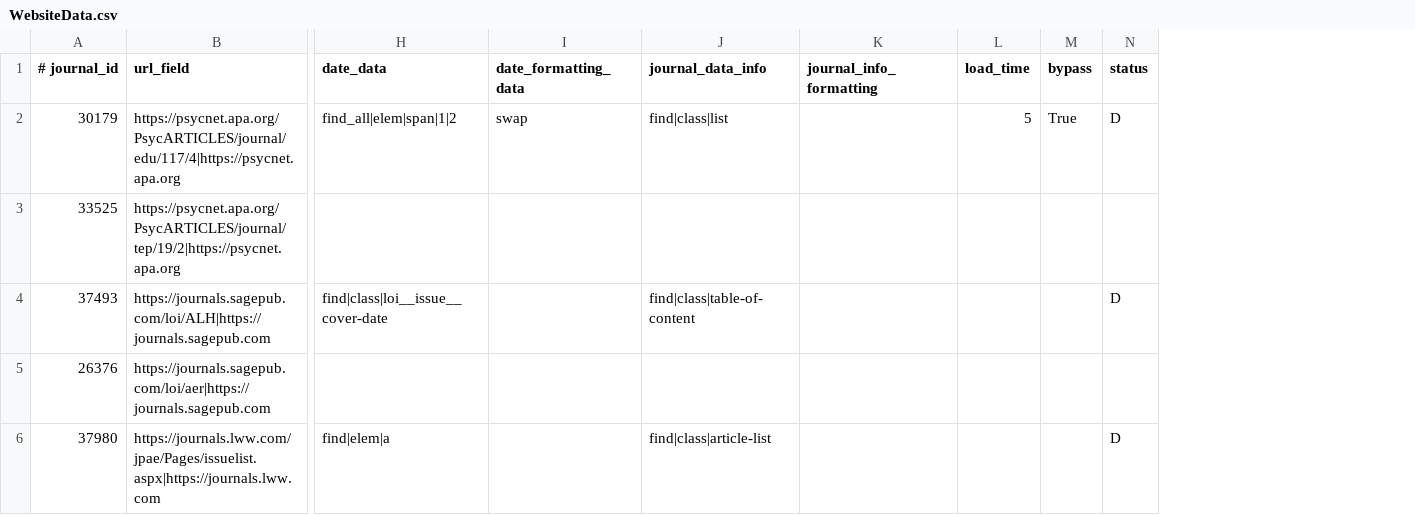
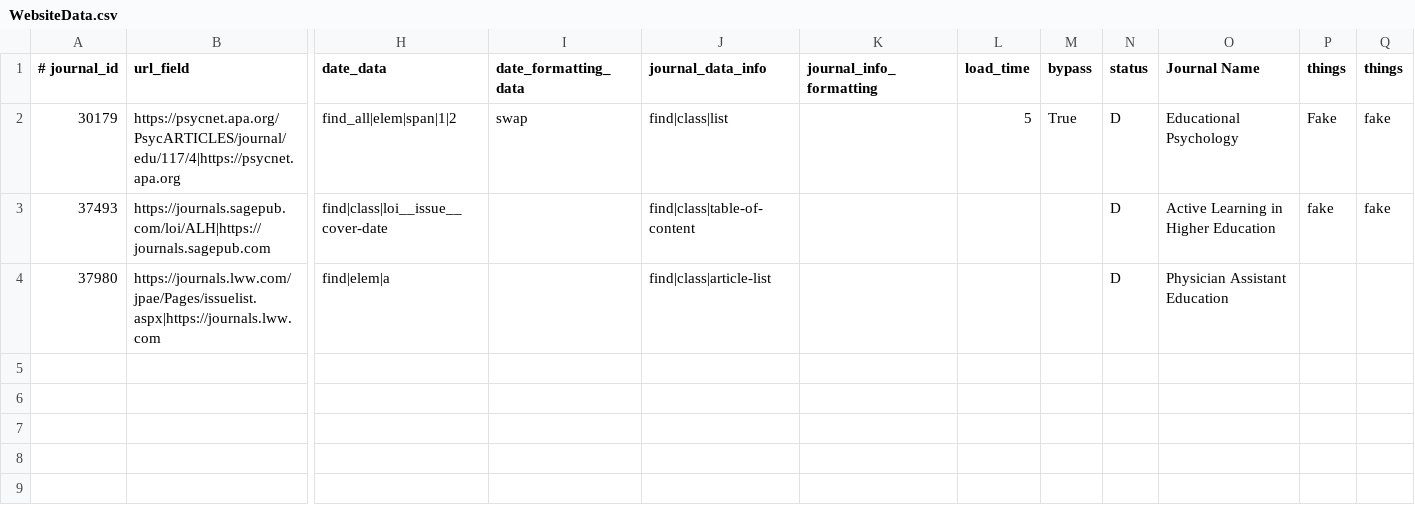
Before and after one commit to cartaR02/Journals-Scraping, a CSV file: Journals/WebsiteData.csv, drawn as a sheet; only a part is shown, gaps mark what is left out; removed rows and columns are numbered as before the commit, all else as after; rows hold the shown columns only; the diff names each change by its address in the sheet, - before the commit and + after, or states it on an @@ line.

```diff
--- a/Journals/WebsiteData.csv
+++ b/Journals/WebsiteData.csv
+column O (Journal Name), rows 2-4: Educational Psychology | Active Learning in Higher Education | Physician Assistant Education
+column P (things), rows 2-3: Fake | fake
+column Q (things), rows 2-3: fake | fake
-row 3: 33525 | https://psycnet.apa.org/PsycARTICLES/journal/tep/19/2|https://psycnet.apa.org
-row 5: 26376 | https://journals.sagepub.com/loi/aer|https://journals.sagepub.com
```
Also changed, not shown: 4 other files.
